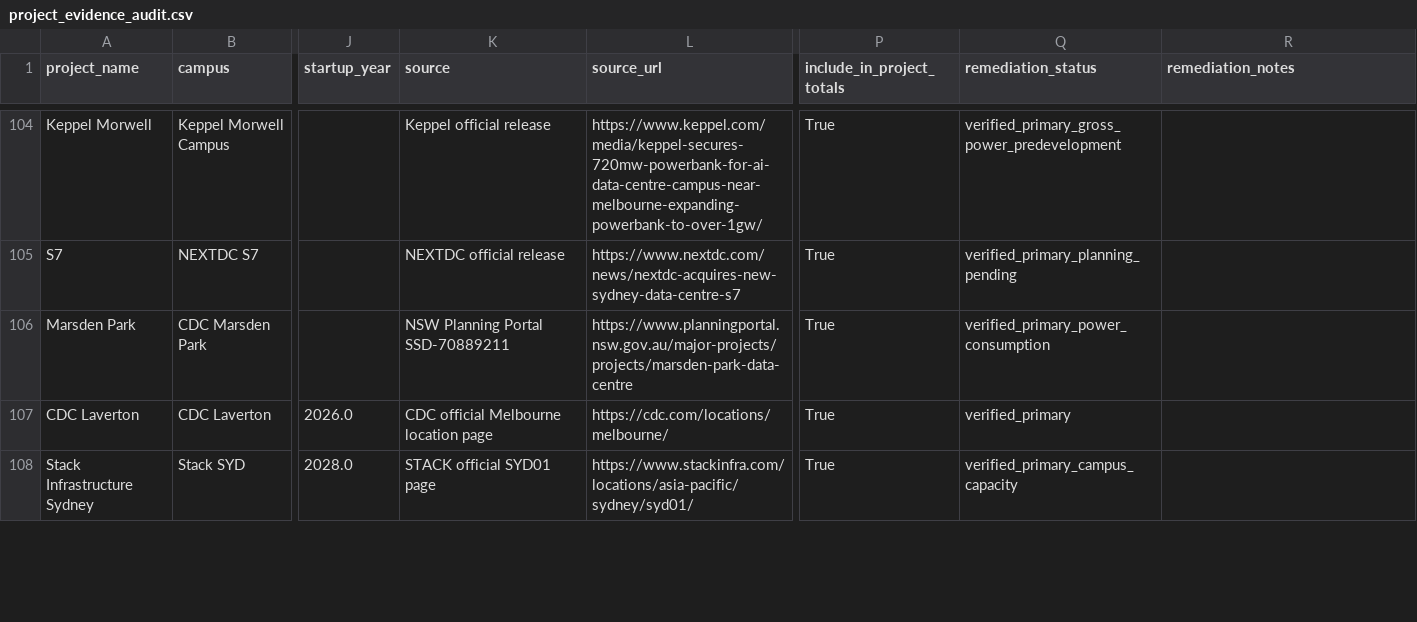
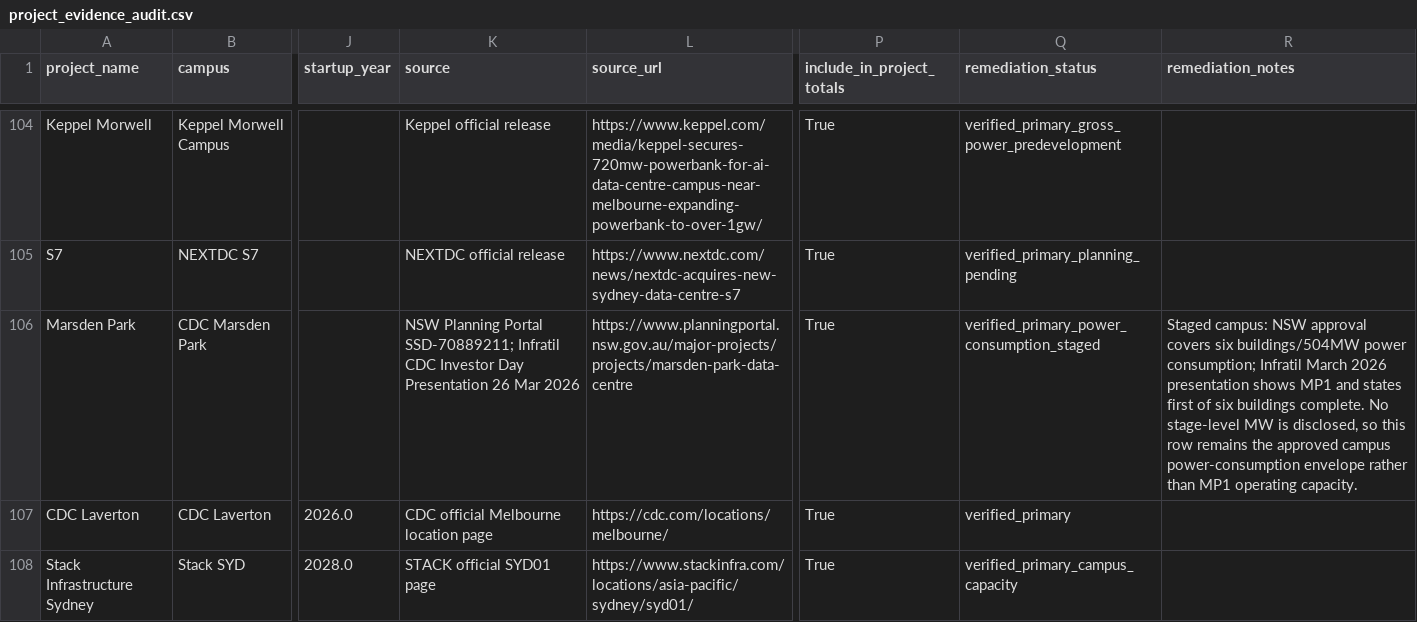
Before and after one commit to cutout-z/ai-dc-dashboard, a CSV file: data/au_dc/processed/project_evidence_audit.csv, drawn as a sheet; only a part is shown, gaps mark what is left out; the diff names each change by its address in the sheet, - before the commit and + after, or states it on an @@ line.

```diff
--- a/data/au_dc/processed/project_evidence_audit.csv
+++ b/data/au_dc/processed/project_evidence_audit.csv
-K106 (source): …Planning Portal SSD-70889211
+K106 (source): …Planning Portal SSD-70889211; Infratil CDC Investor Day Presentation 26 Mar 2026
-Q106 (remediation_status): verified_primary_power_consumption
+Q106 (remediation_status): verified_primary_power_consumption_staged
-R106 (remediation_notes): (empty)
+R106 (remediation_notes): Staged campus: NSW approval covers six buildings/504MW power consumption; Infratil March 2026 presentation shows MP1 and states first of six buildings complete. No stage-level MW is disclosed, so this row remains the approved campus power-consumption envelope rather than MP1 operating capacity.
```
Also changed, not shown: data/au_dc/reference/projects_seed.csv, 6 other files.
